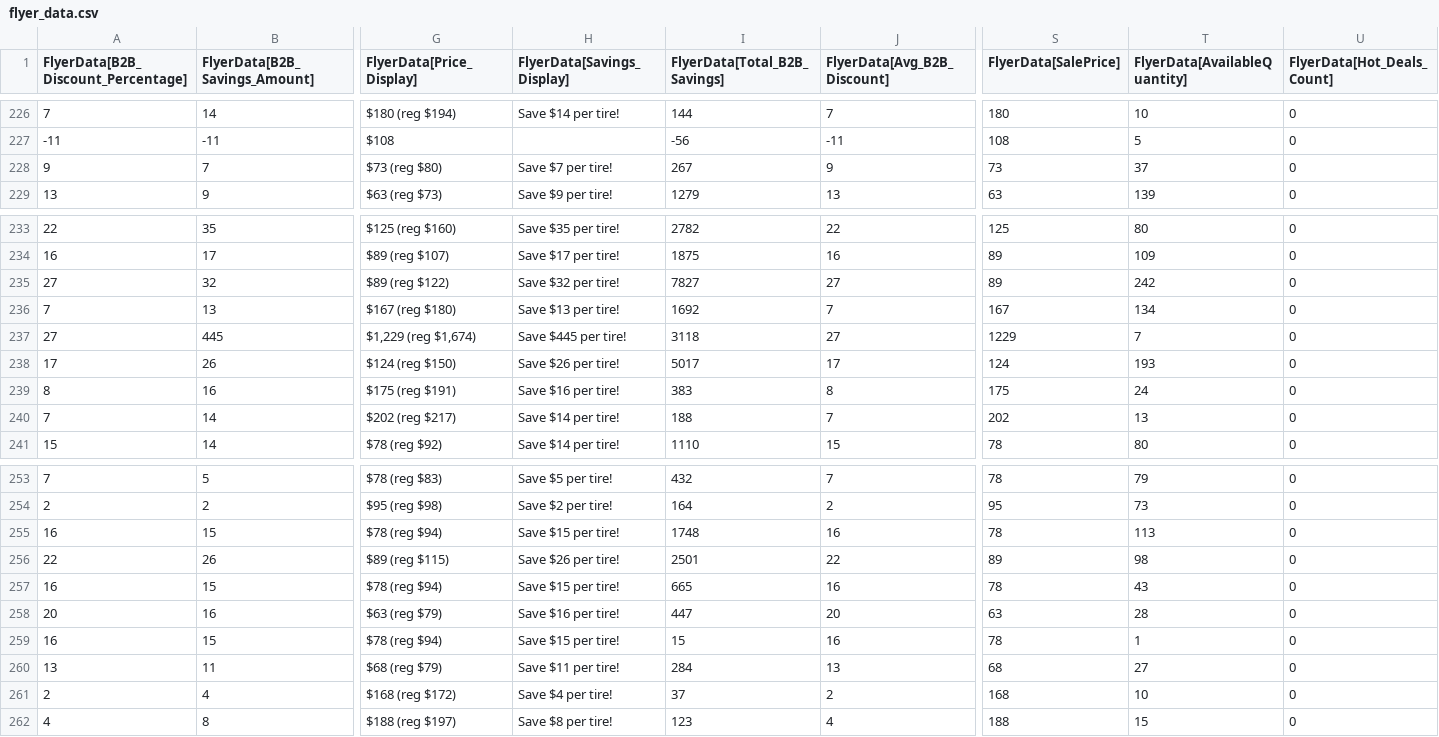
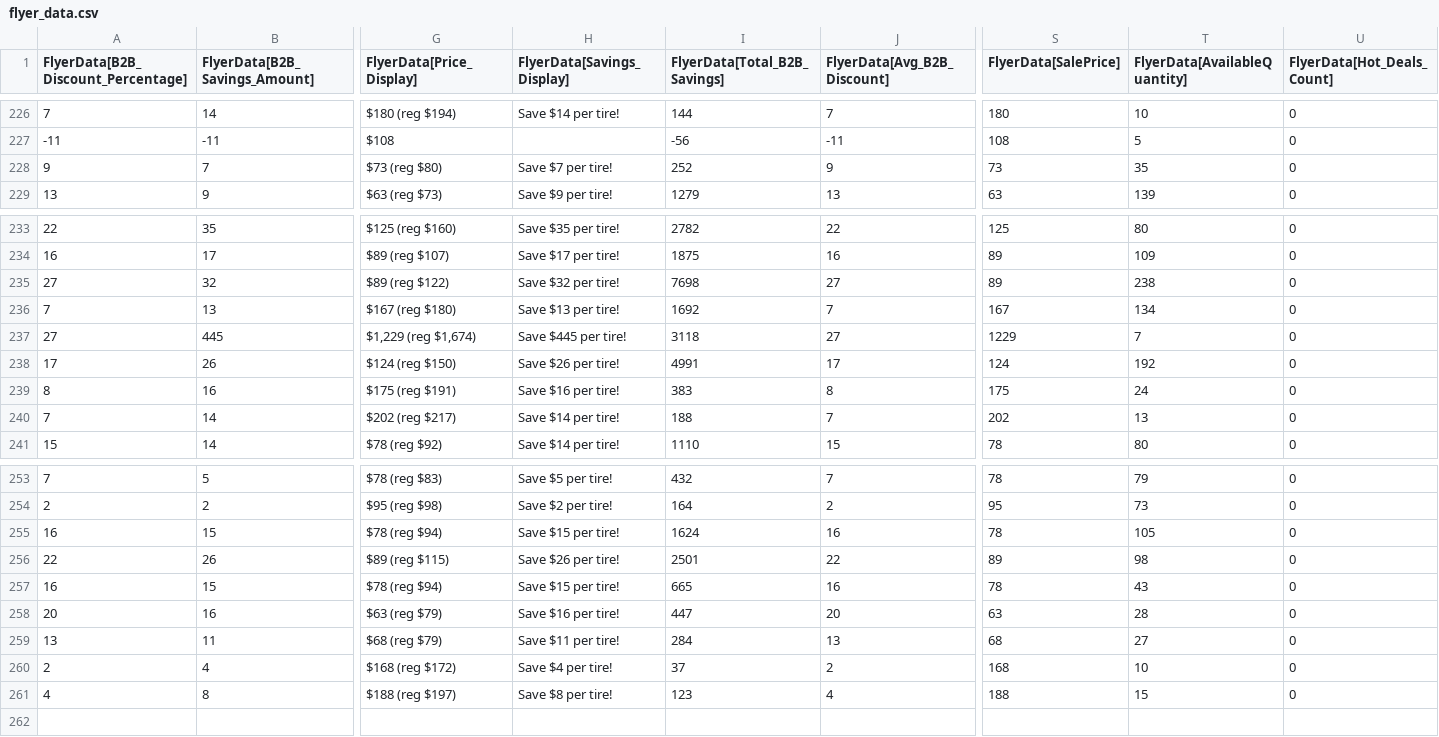
Before and after one commit to SwargaStatus/tire-inventory-sale, a CSV file: flyer_data.csv, drawn as a sheet; only a part is shown, gaps mark what is left out; rows hold the shown columns only; the diff names each change by its address in the sheet, - before the commit and + after, or states it on an @@ line.

```diff
--- a/flyer_data.csv
+++ b/flyer_data.csv
-I228 (FlyerData[Total_B2B_Savings]): 267
+I228 (FlyerData[Total_B2B_Savings]): 252
-T228 (FlyerData[AvailableQuantity]): 37
+T228 (FlyerData[AvailableQuantity]): 35
-I235 (FlyerData[Total_B2B_Savings]): 7827
+I235 (FlyerData[Total_B2B_Savings]): 7698
-T235 (FlyerData[AvailableQuantity]): 242
+T235 (FlyerData[AvailableQuantity]): 238
-I238 (FlyerData[Total_B2B_Savings]): 5017
+I238 (FlyerData[Total_B2B_Savings]): 4991
-T238 (FlyerData[AvailableQuantity]): 193
+T238 (FlyerData[AvailableQuantity]): 192
-I255 (FlyerData[Total_B2B_Savings]): 1748
+I255 (FlyerData[Total_B2B_Savings]): 1624
-T255 (FlyerData[AvailableQuantity]): 113
+T255 (FlyerData[AvailableQuantity]): 105
-row 259: 16 | 15 | $78 (reg $94) | Save $15 per tire! | 15 | 16 | 78 | 1 | 0
```
